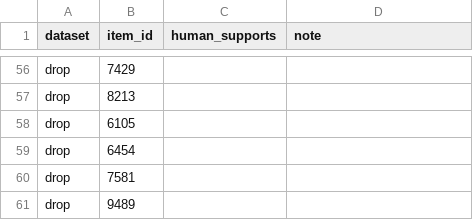
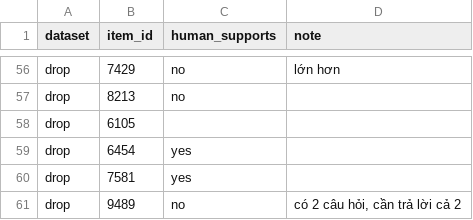
Before and after one commit to thomasNguyen-196/VMLU, a CSV file: data/faithfulness_labels_Qwen3_5-9B-65K-cite_test.csv, drawn as a sheet; only a part is shown, gaps mark what is left out; the diff covers the shown part only; the diff names each change by its address in the sheet, - before the commit and + after, or states it on an @@ line.

Commit message:
data(metrics-2.2): human labels for the judge-v2 test sample (59/60 labeled, 1 blank) + skip-unlabeled

```diff
--- a/data/faithfulness_labels_Qwen3_5-9B-65K-cite_test.csv
+++ b/data/faithfulness_labels_Qwen3_5-9B-65K-cite_test.csv
-C56:C57 (human_supports): (empty)
+C56:C57 (human_supports): no
-D56 (note): (empty)
+D56 (note): lớn hơn
-C59:C60 (human_supports): (empty)
+C59:C60 (human_supports): yes
-C61 (human_supports): (empty)
+C61 (human_supports): no
-D61 (note): (empty)
+D61 (note): có 2 câu hỏi, cần trả lời cả 2
```
Also changed, not shown: 59 edited cells elsewhere in this file, 2 other files.
